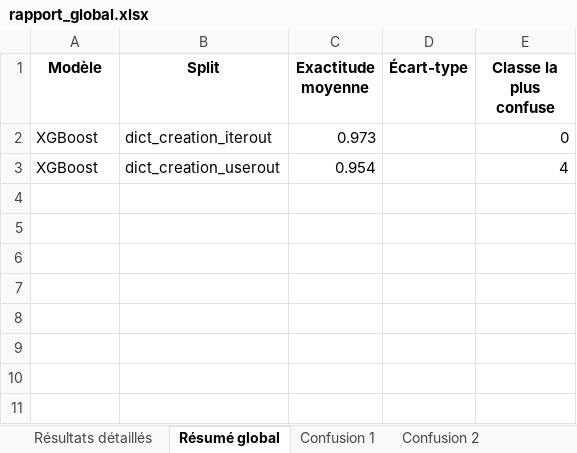
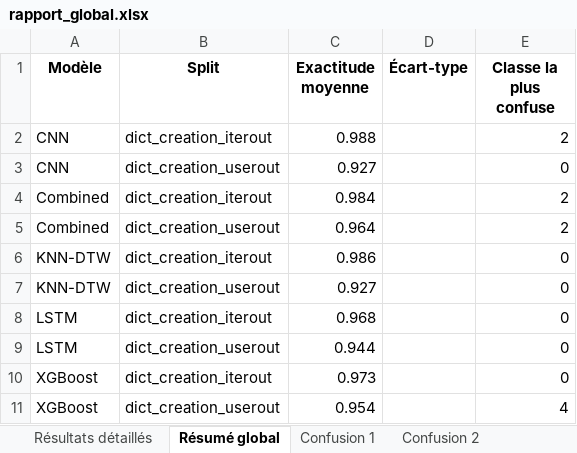
Before and after one commit to TanguyLeroy/Machine-Learning, an Excel workbook: rapport_global.xlsx, sheet Résumé global, drawn as a sheet; values as stored, in another font and other column widths than the file's, no borders; the diff names each change by its address in the sheet, - before the commit and + after, or states it on an @@ line.

```diff
--- a/rapport_global.xlsx (sheet Résumé global)
+++ b/rapport_global.xlsx (sheet Résumé global)
+row 2: CNN | dict_creation_iterout | 0.988 |  | 2
+row 3: CNN | dict_creation_userout | 0.927 |  | 0
+row 4: Combined | dict_creation_iterout | 0.984 |  | 2
+row 5: Combined | dict_creation_userout | 0.964 |  | 2
+row 6: KNN-DTW | dict_creation_iterout | 0.986 |  | 0
+row 7: KNN-DTW | dict_creation_userout | 0.927 |  | 0
+row 8: LSTM | dict_creation_iterout | 0.968 |  | 0
+row 9: LSTM | dict_creation_userout | 0.944 |  | 0
```
Also changed, not shown: sheet Résultats détaillés, other sheet tabs.
